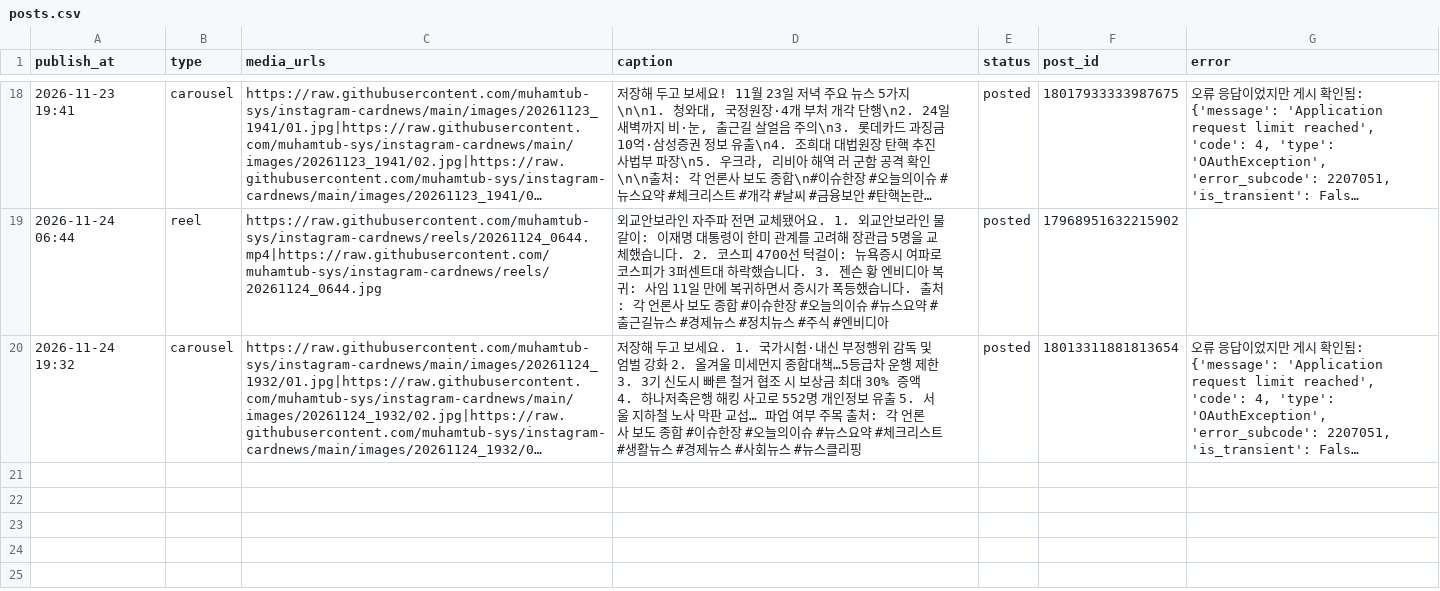
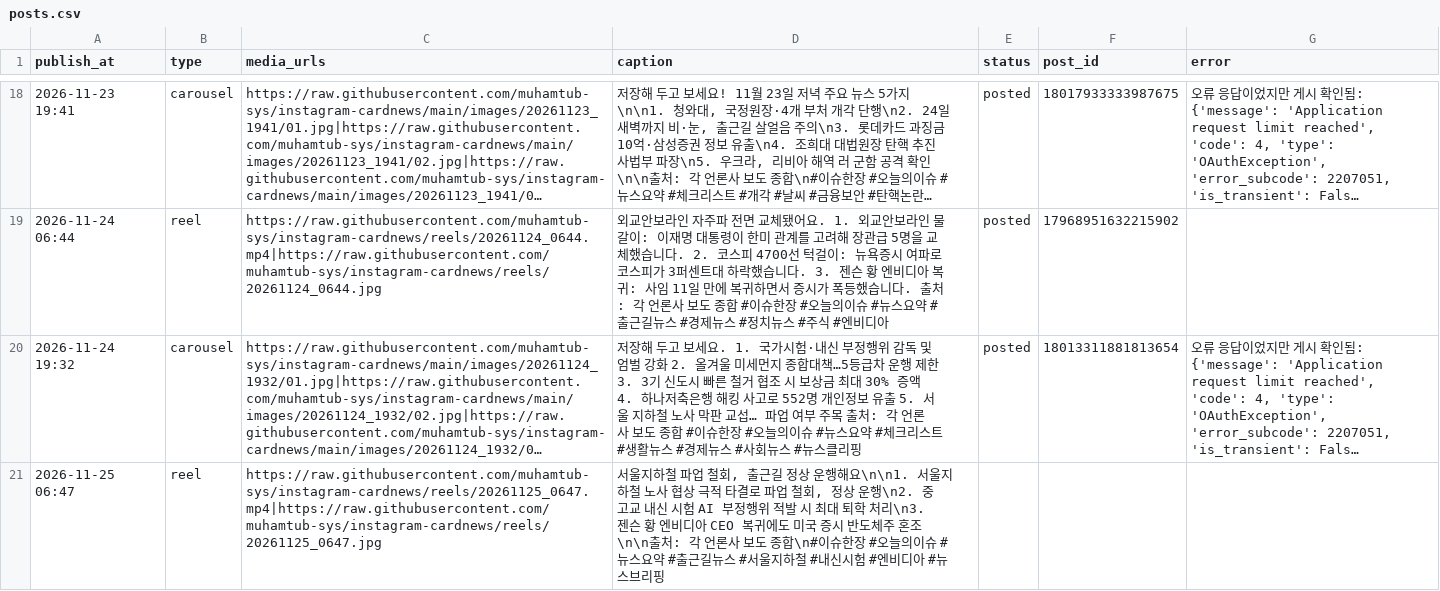
Before and after one commit to muhamtub-sys/instagram-cardnews, a CSV file: posts.csv, drawn as a sheet; only a part is shown, gaps mark what is left out; long unchanged cells end in …; the diff names each change by its address in the sheet, - before the commit and + after, or states it on an @@ line.

Commit message:
게시물 생성 11/25 06:50 (reel)

```diff
--- a/posts.csv
+++ b/posts.csv
+row 21: 2026-11-25 06:47 | reel | https://raw.githubusercontent.com/muhamtub-sys/instagram-cardnews/reels/20261125_0647.mp4|https://raw.githubusercontent.com/muhamtub-sys/instagram-cardnews/reels/20261125_0647.jpg | 서울지하철 파업 철회, 출근길 정상 운행해요\n\n1. 서울지하철 노사 협상 극적 타결로 파업 철회, 정상 운행\n2. 중고교 내신 시험 AI 부정행위 적발 시 최대 퇴학 처리\n3. 젠슨 황 엔비디아 CEO 복귀에도 미국 증시 반도체주 혼조\n\n출처: 각 언론사 보도 종합\n#이슈한장 #오늘의이슈 #뉴스요약 #출근길뉴스 #서울지하철 #내신시험 #엔비디아 #뉴스브리핑
```
Also changed, not shown: 1 other file.
